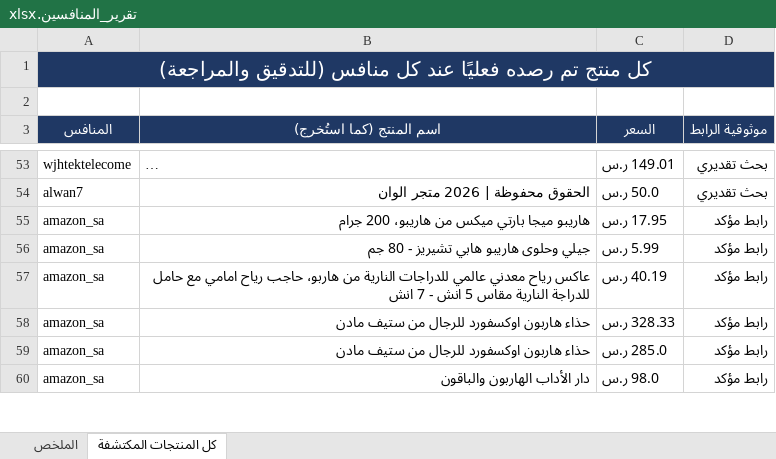
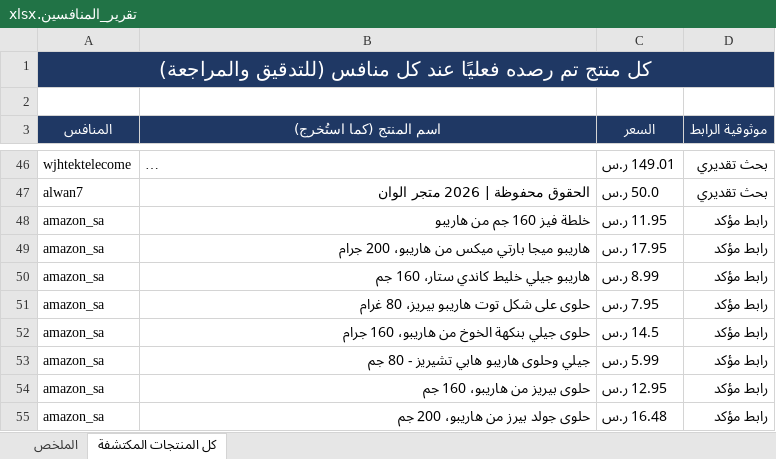
Before and after one commit to wael1997/techtime-market-data, an Excel workbook: data/تقرير_المنافسين.xlsx, sheet كل المنتجات المكتشفة, drawn as a sheet; only a part is shown, gaps mark what is left out; long unchanged cells end in …; values as stored, in another font and other column widths than the file's, no borders; removed rows and columns are numbered as before the commit, all else as after; the diff covers the shown part only; the diff names each change by its address in the sheet, - before the commit and + after, or states it on an @@ line.

Commit message:
تحديث بيانات المنافسين — 2026-09-04

```diff
--- a/data/تقرير_المنافسين.xlsx (sheet كل المنتجات المكتشفة)
+++ b/data/تقرير_المنافسين.xlsx (sheet كل المنتجات المكتشفة)
+row 48: amazon_sa | خلطة فيز 160 جم من هاريبو | 11.95 ر.س | رابط مؤكد
+row 50: amazon_sa | هاريبو جيلي خليط كاندي ستار، 160 جم | 8.99 ر.س | رابط مؤكد
+row 51: amazon_sa | حلوى على شكل توت هاريبو بيريز، 80 غرام | 7.95 ر.س | رابط مؤكد
+row 52: amazon_sa | حلوى جيلي بنكهة الخوخ من هاريبو، 160 جرام | 14.5 ر.س | رابط مؤكد
-row 57: amazon_sa | عاكس رياح معدني عالمي للدراجات النارية من هاربو، حاجب رياح امامي مع حامل للدراجة النارية مقاس 5 انش - 7 انش | 40.19 ر.س | رابط مؤكد
-row 58: amazon_sa | حذاء هاربون اوكسفورد للرجال من ستيف مادن | 328.33 ر.س | رابط مؤكد
-B54 (اسم المنتج (كما استُخرج)): حذاء هاربون اوكسفورد للرجال من ستيف مادن
+B54 (اسم المنتج (كما استُخرج)): حلوى بيريز من هاريبو، 160 جم
-C54 (السعر): 285.0 ر.س
+C54 (السعر): 12.95 ر.س
-B55 (اسم المنتج (كما استُخرج)): دار الأداب الهاربون والباقون
+B55 (اسم المنتج (كما استُخرج)): حلوى جولد بيرز من هاريبو، 200 جم
-C55 (السعر): 98.0 ر.س
+C55 (السعر): 16.48 ر.س
```
Also changed, not shown: 9 removed rows and 14 edited cells elsewhere in this sheet, sheet الملخص, 2 other files.
